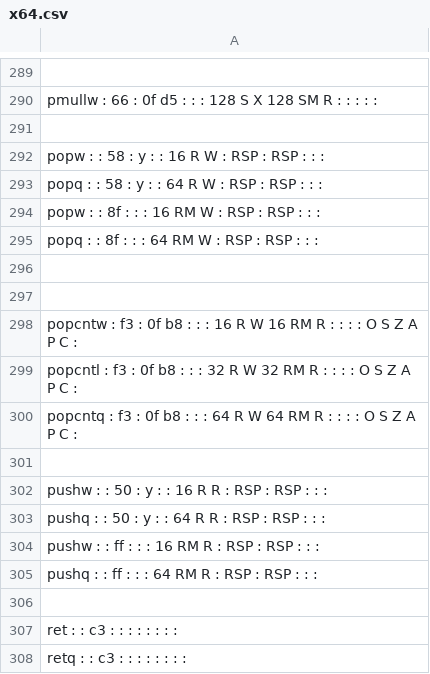
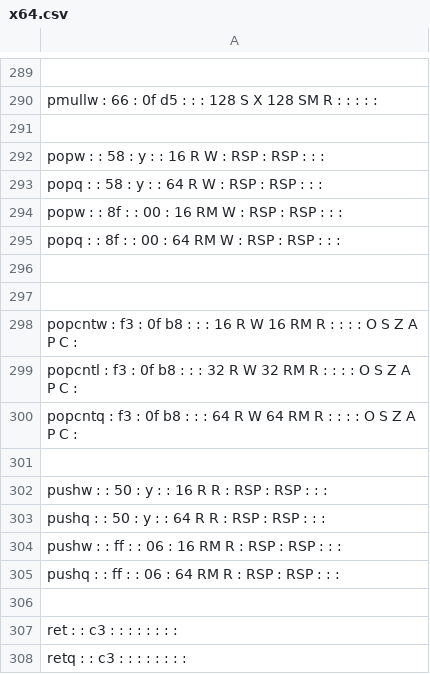
Before and after one commit to StanfordPL/x64asm, a CSV file: src/codegen/x64.csv, drawn as a sheet; only a part is shown, gaps mark what is left out.

```diff
--- a/src/codegen/x64.csv
+++ b/src/codegen/x64.csv
@@ -293,4 +293,4 @@ popw :  : 58 : y :  :  16  R  W    : RSP : RSP :  :  :
 popq :  : 58 : y :  :  64  R  W    : RSP : RSP :  :  :
-popw :  : 8f :  :  :  16  RM  W    : RSP : RSP :  :  :
-popq :  : 8f :  :  :  64  RM  W    : RSP : RSP :  :  :
+popw :  : 8f :  : 00 :  16  RM  W    : RSP : RSP :  :  :
+popq :  : 8f :  : 00 :  64  RM  W    : RSP : RSP :  :  :
 
@@ -303,4 +303,4 @@ pushw :  : 50 : y :  :  16  R  R    : RSP : RSP :  :  :
 pushq :  : 50 : y :  :  64  R  R    : RSP : RSP :  :  :
-pushw :  : ff :  :  :  16  RM  R    : RSP : RSP :  :  :
-pushq :  : ff :  :  :  64  RM  R    : RSP : RSP :  :  :
+pushw :  : ff :  : 06 :  16  RM  R    : RSP : RSP :  :  :
+pushq :  : ff :  : 06 :  64  RM  R    : RSP : RSP :  :  :
 
```
Also changed, not shown: 2 other files.
